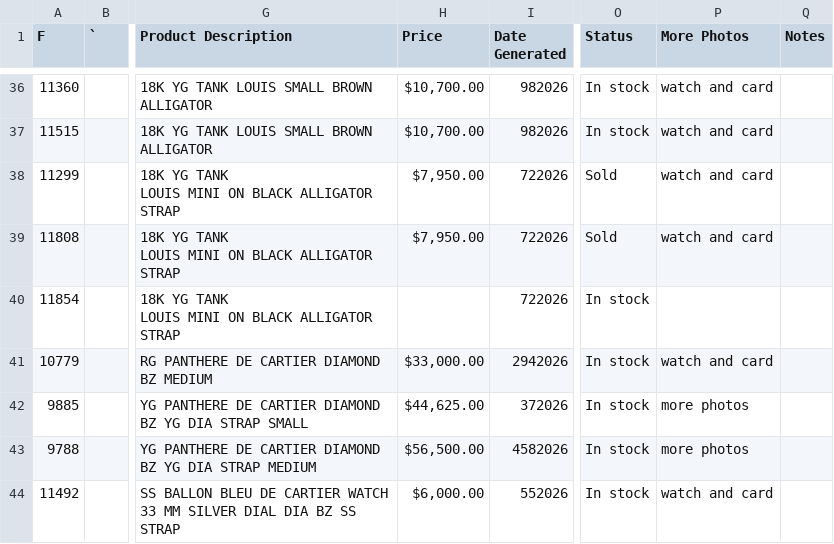
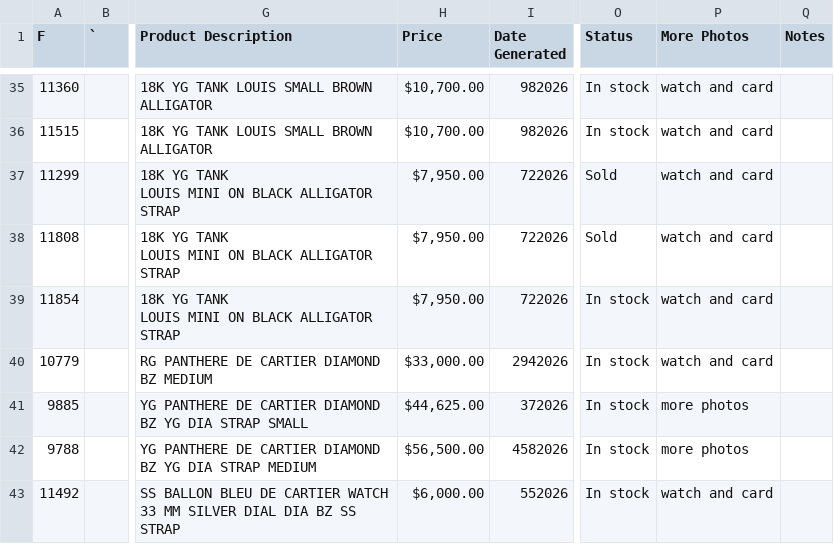
Before and after one commit to CHRISEVO24/benny-rich-tracker, a CSV file: snapshot.csv, drawn as a sheet; only a part is shown, gaps mark what is left out; addresses are those after the commit; the diff covers the shown part only; the diff names each change by its address in the sheet, - before the commit and + after, or states it on an @@ line.

Commit message:
Snapshot 2026-11-16 09:41 PM ET [skip ci]

```diff
--- a/snapshot.csv
+++ b/snapshot.csv
-H39 (Price): (empty)
+H39 (Price): $7,950.00
-P39 (More Photos): (empty)
+P39 (More Photos): watch and card
```
Also changed, not shown: 6 added rows, 4 removed rows and 47 edited cells elsewhere in this file, 1 other file.
